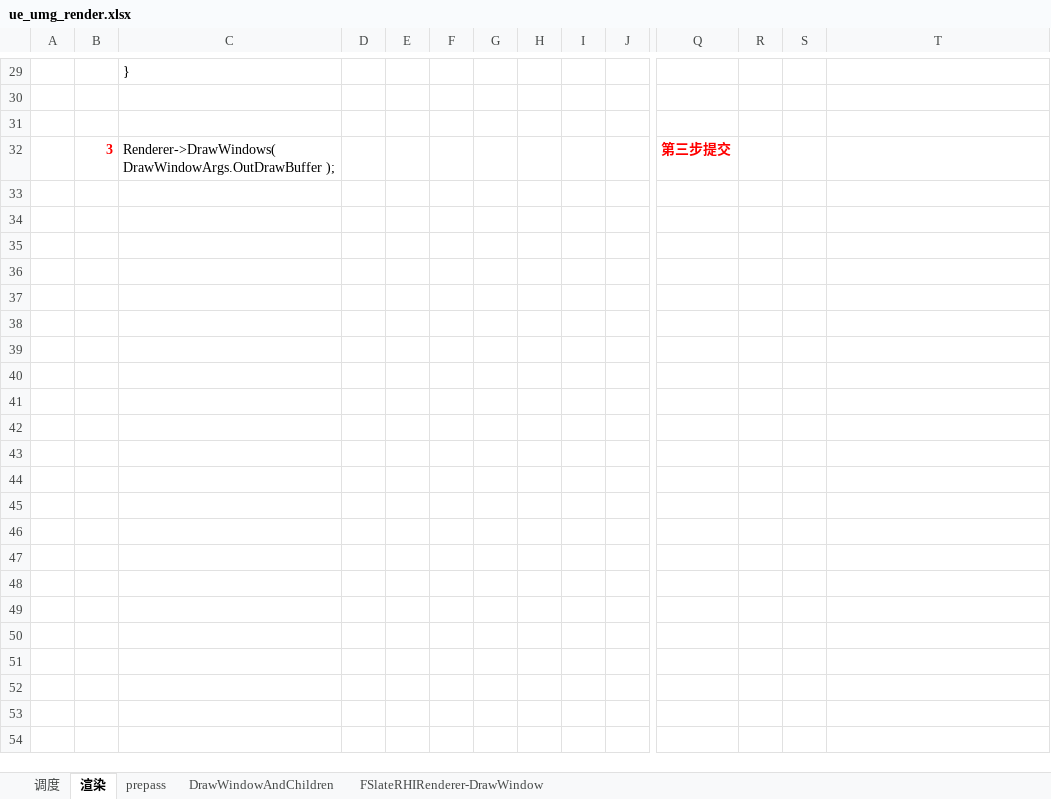
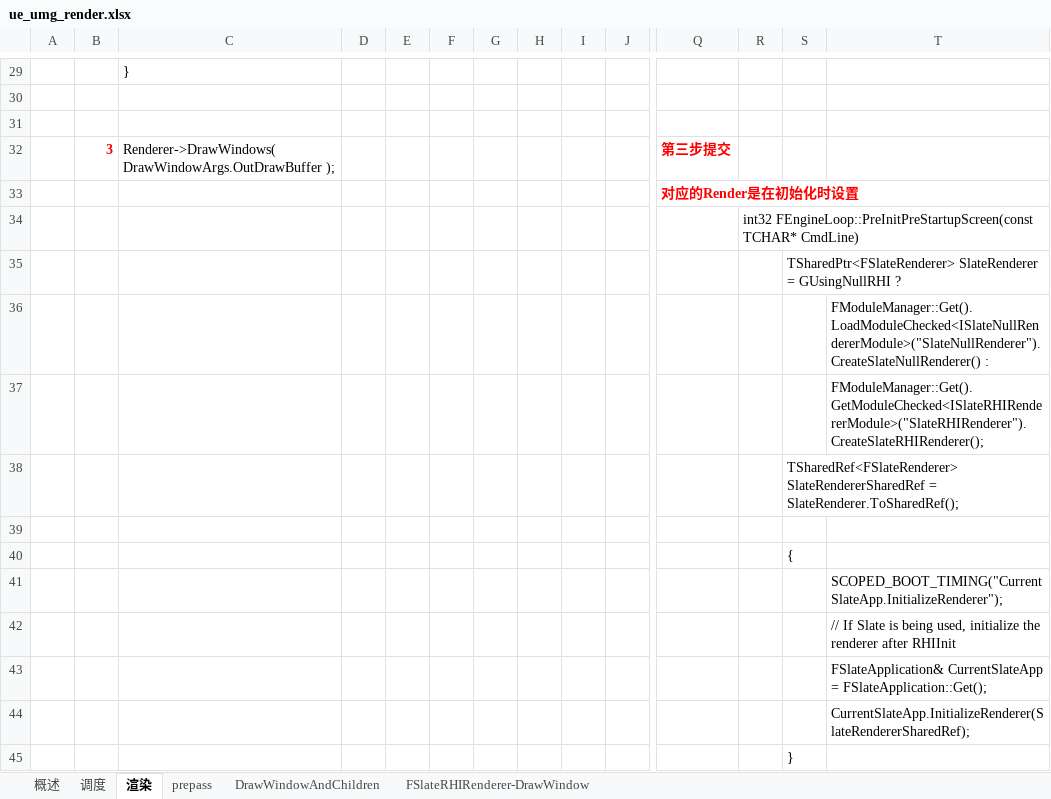
Before and after one commit to guanzhongdaoke/ue, an Excel workbook: doc/ue_umg_render.xlsx, sheet 渲染, drawn as a sheet; only a part is shown, gaps mark what is left out; values as stored, in another font and other column widths than the file's, no borders; rows hold the shown columns only; the diff names each change by its address in the sheet, - before the commit and + after, or states it on an @@ line.

```diff
--- a/doc/ue_umg_render.xlsx (sheet 渲染)
+++ b/doc/ue_umg_render.xlsx (sheet 渲染)
+sheet tab: 概述
+row 33:  |  |  |  |  |  |  |  |  |  | 对应的Render是在初始化时设置
+row 34:  |  |  |  |  |  |  |  |  |  |  | int32 FEngineLoop::PreInitPreStartupScreen(const TCHAR* CmdLine)
+row 35:  |  |  |  |  |  |  |  |  |  |  |  | TSharedPtr<FSlateRenderer> SlateRenderer = GUsingNullRHI ?
+row 36:  |  |  |  |  |  |  |  |  |  |  |  |  | FModuleManager::Get().LoadModuleChecked<ISlateNullRendererModule>("SlateNullRenderer").CreateSlateNullRenderer() :
+row 37:  |  |  |  |  |  |  |  |  |  |  |  |  | FModuleManager::Get().GetModuleChecked<ISlateRHIRendererModule>("SlateRHIRenderer").CreateSlateRHIRenderer();
+row 38:  |  |  |  |  |  |  |  |  |  |  |  | TSharedRef<FSlateRenderer> SlateRendererSharedRef = SlateRenderer.ToSharedRef();
+row 39: (empty)
+row 40:  |  |  |  |  |  |  |  |  |  |  |  | {
+row 41:  |  |  |  |  |  |  |  |  |  |  |  |  | SCOPED_BOOT_TIMING("CurrentSlateApp.InitializeRenderer");
+row 42:  |  |  |  |  |  |  |  |  |  |  |  |  | // If Slate is being used, initialize the renderer after RHIInit
+row 43:  |  |  |  |  |  |  |  |  |  |  |  |  | FSlateApplication& CurrentSlateApp = FSlateApplication::Get();
+row 44:  |  |  |  |  |  |  |  |  |  |  |  |  | CurrentSlateApp.InitializeRenderer(SlateRendererSharedRef);
+row 45:  |  |  |  |  |  |  |  |  |  |  |  | }
```
Also changed, not shown: sheet DrawWindowAndChildren, doc/ue_umg.xlsx.
